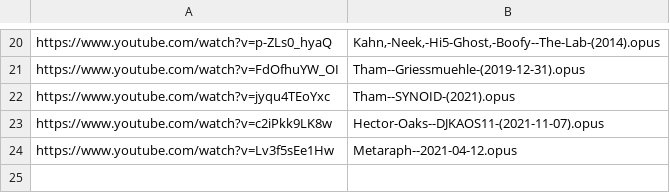
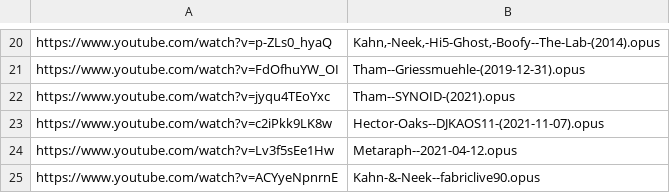
Before and after one commit to MordecaiMalignatus/work-music, a CSV file: dl_store.csv, drawn as a sheet; only a part is shown, gaps mark what is left out; the diff names each change by its address in the sheet, - before the commit and + after, or states it on an @@ line.

Commit message:
Set: Kahn-&-Neek -- fabriclive90

```diff
--- a/dl_store.csv
+++ b/dl_store.csv
+row 25: https://www.youtube.com/watch?v=ACYyeNpnrnE | Kahn-&-Neek--fabriclive90.opus
```
Also changed, not shown: 2 other files.
